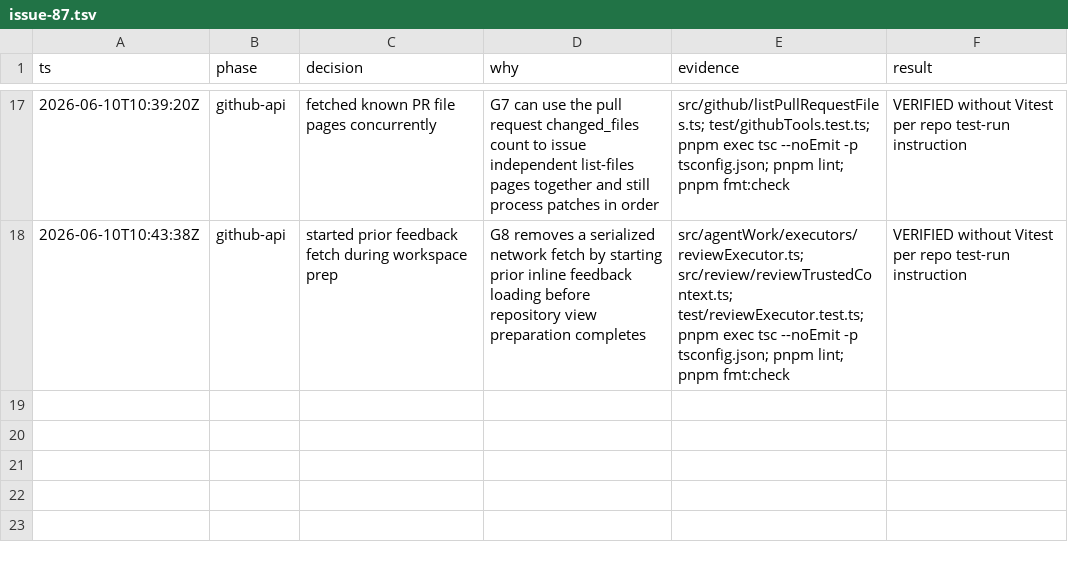
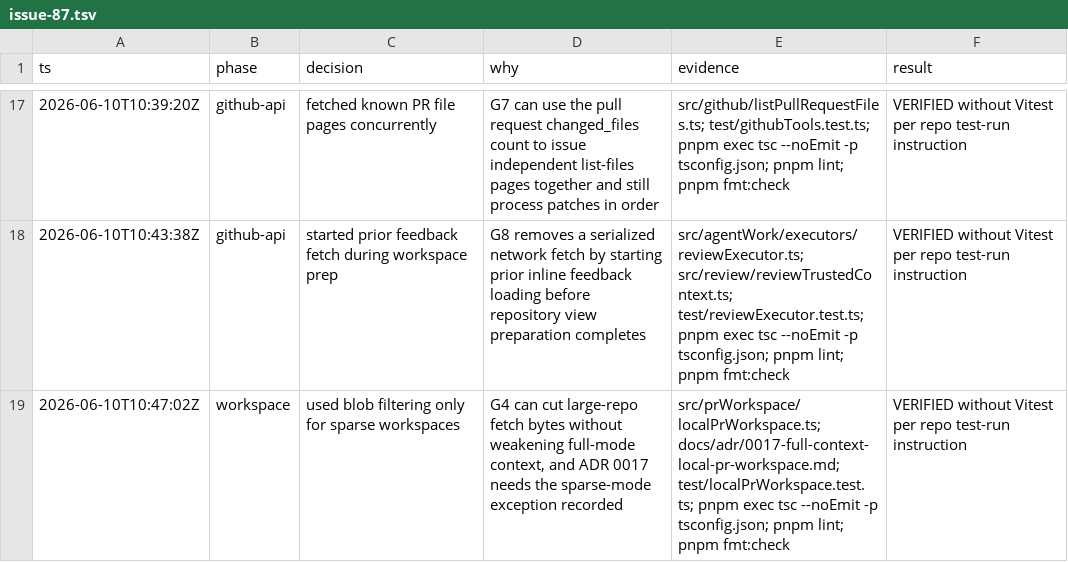
Before and after one commit to prathamdby/pr-agent, a TSV file: .audit/issue-87.tsv, drawn as a sheet; only a part is shown, gaps mark what is left out; the diff names each change by its address in the sheet, - before the commit and + after, or states it on an @@ line.

Commit message:
perf: filter sparse workspace blobs
- Add blobless fetch only in sparse checkout mode
- Keep full workspace fetches eager per ADR 0017
- Assert sparse filter config and materialized files

```diff
--- a/.audit/issue-87.tsv
+++ b/.audit/issue-87.tsv
+row 19: 2026-06-10T10:47:02Z | workspace | used blob filtering only for sparse workspaces | G4 can cut large-repo fetch bytes without weakening full-mode context, and ADR 0017 needs the sparse-mode exception recorded | src/prWorkspace/localPrWorkspace.ts; docs/adr/0017-full-context-local-pr-workspace.md; test/localPrWorkspace.test.ts; pnpm exec tsc --noEmit -p tsconfig.json; pnpm lint; pnpm fmt:check | VERIFIED without Vitest per repo test-run instruction
```
Also changed, not shown: 3 other files.
